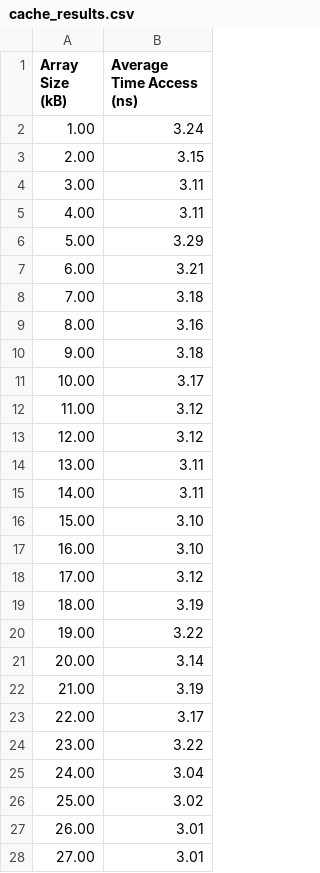
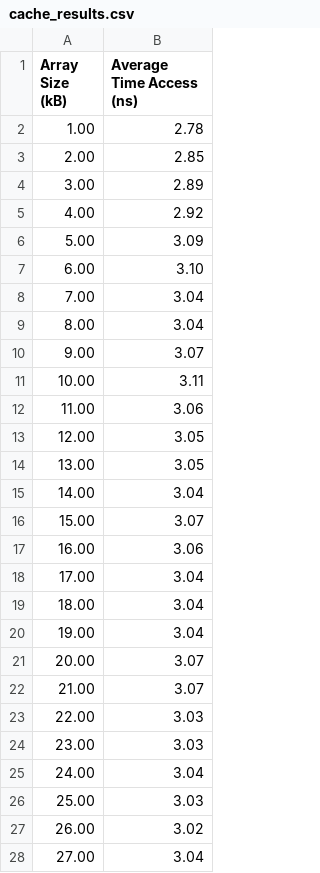
Before and after one commit to DuyNguyenPhuong/Operating_System_OSV, a CSV file: CacheSizeTest/cache_results.csv, drawn as a sheet; only a part is shown; the diff covers the shown part only.

```diff
--- a/CacheSizeTest/cache_results.csv
+++ b/CacheSizeTest/cache_results.csv
@@ -1,28 +1,28 @@
 Array Size (kB),Average Time Access (ns)
-1.00,3.24
-2.00,3.15
-3.00,3.11
-4.00,3.11
-5.00,3.29
-6.00,3.21
-7.00,3.18
-8.00,3.16
-9.00,3.18
-10.00,3.17
-11.00,3.12
-12.00,3.12
-13.00,3.11
-14.00,3.11
-15.00,3.10
-16.00,3.10
-17.00,3.12
-18.00,3.19
-19.00,3.22
-20.00,3.14
-21.00,3.19
-22.00,3.17
-23.00,3.22
+1.00,2.78
+2.00,2.85
+3.00,2.89
+4.00,2.92
+5.00,3.09
+6.00,3.10
+7.00,3.04
+8.00,3.04
+9.00,3.07
+10.00,3.11
+11.00,3.06
+12.00,3.05
+13.00,3.05
+14.00,3.04
+15.00,3.07
+16.00,3.06
+17.00,3.04
+18.00,3.04
+19.00,3.04
+20.00,3.07
+21.00,3.07
+22.00,3.03
+23.00,3.03
 24.00,3.04
-25.00,3.02
-26.00,3.01
-27.00,3.01
+25.00,3.03
+26.00,3.02
+27.00,3.04
```
Also changed, not shown: 36 edited cells elsewhere in this file, 9 other files.
